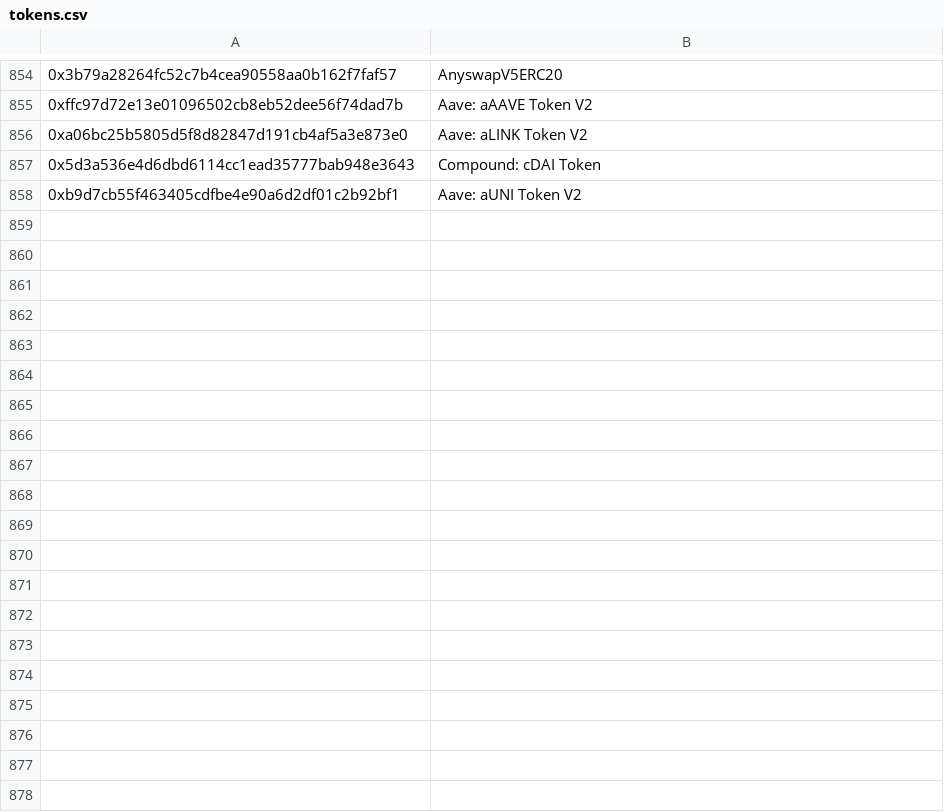
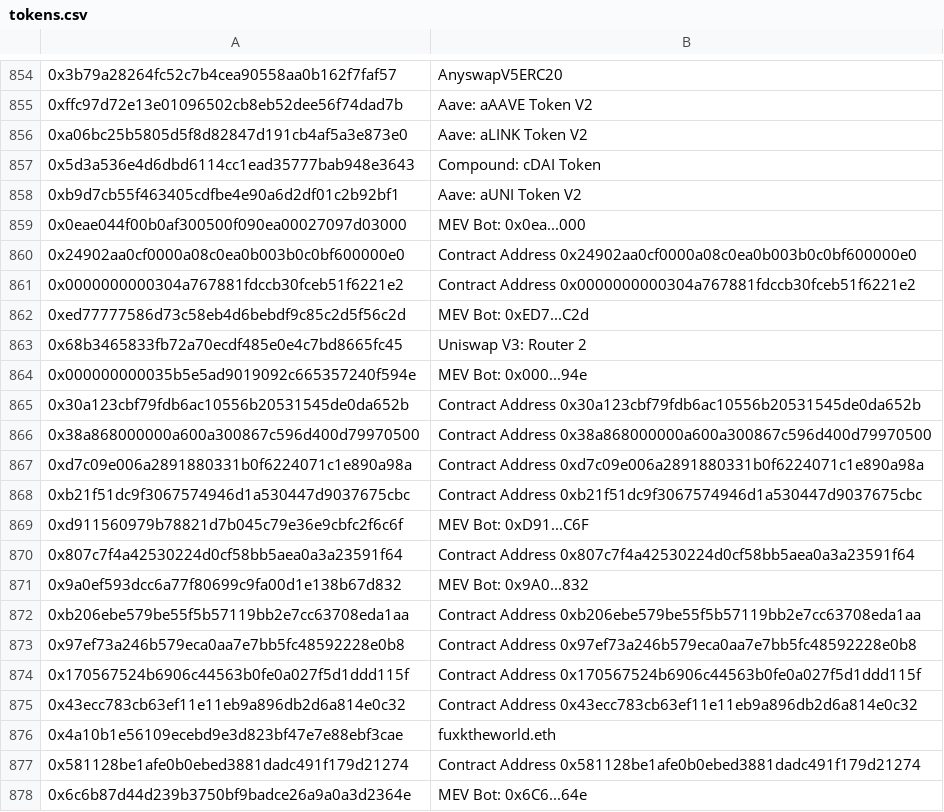
Before and after one commit to noushkia/mev-analysis, a CSV file: tokens.csv, drawn as a sheet; only a part is shown, gaps mark what is left out; the diff covers the shown part only.

```diff
--- a/tokens.csv
+++ b/tokens.csv
@@ -858 +858,21 @@
 0xb9d7cb55f463405cdfbe4e90a6d2df01c2b92bf1,Aave: aUNI Token V2
+0x0eae044f00b0af300500f090ea00027097d03000,MEV Bot: 0x0ea...000
+0x24902aa0cf0000a08c0ea0b003b0c0bf600000e0,Contract Address 0x24902aa0cf0000a08c0ea0b003b0c0bf600000e0
+0x0000000000304a767881fdccb30fceb51f6221e2,Contract Address 0x0000000000304a767881fdccb30fceb51f6221e2
+0xed77777586d73c58eb4d6bebdf9c85c2d5f56c2d,MEV Bot: 0xED7...C2d
+0x68b3465833fb72a70ecdf485e0e4c7bd8665fc45,Uniswap V3: Router 2
+0x000000000035b5e5ad9019092c665357240f594e,MEV Bot: 0x000...94e
+0x30a123cbf79fdb6ac10556b20531545de0da652b,Contract Address 0x30a123cbf79fdb6ac10556b20531545de0da652b
+0x38a868000000a600a300867c596d400d79970500,Contract Address 0x38a868000000a600a300867c596d400d79970500
+0xd7c09e006a2891880331b0f6224071c1e890a98a,Contract Address 0xd7c09e006a2891880331b0f6224071c1e890a98a
+0xb21f51dc9f3067574946d1a530447d9037675cbc,Contract Address 0xb21f51dc9f3067574946d1a530447d9037675cbc
+0xd911560979b78821d7b045c79e36e9cbfc2f6c6f,MEV Bot: 0xD91...C6F
+0x807c7f4a42530224d0cf58bb5aea0a3a23591f64,Contract Address 0x807c7f4a42530224d0cf58bb5aea0a3a23591f64
+0x9a0ef593dcc6a77f80699c9fa00d1e138b67d832,MEV Bot: 0x9A0...832
+0xb206ebe579be55f5b57119bb2e7cc63708eda1aa,Contract Address 0xb206ebe579be55f5b57119bb2e7cc63708eda1aa
+0x97ef73a246b579eca0aa7e7bb5fc48592228e0b8,Contract Address 0x97ef73a246b579eca0aa7e7bb5fc48592228e0b8
+0x170567524b6906c44563b0fe0a027f5d1ddd115f,Contract Address 0x170567524b6906c44563b0fe0a027f5d1ddd115f
+0x43ecc783cb63ef11e11eb9a896db2d6a814e0c32,Contract Address 0x43ecc783cb63ef11e11eb9a896db2d6a814e0c32
+0x4a10b1e56109ecebd9e3d823bf47e7e88ebf3cae,fuxktheworld.eth
+0x581128be1afe0b0ebed3881dadc491f179d21274,Contract Address 0x581128be1afe0b0ebed3881dadc491f179d21274
+0x6c6b87d44d239b3750bf9badce26a9a0a3d2364e,MEV Bot: 0x6C6...64e
```
Also changed, not shown: 13 added rows elsewhere in this file, 5 other files.
